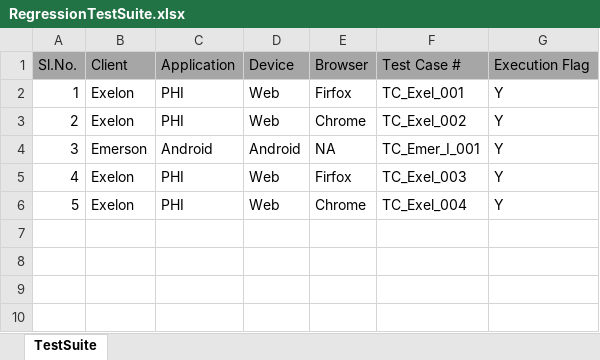
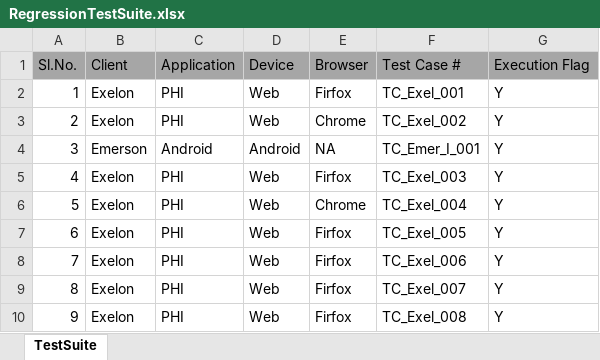
Before and after one commit to sfbvipin/frameworkDemo1, an Excel workbook: frameworkDemo/target/test-classes/CallingModule/RegressionTestSuite.xlsx, sheet TestSuite, drawn as a sheet; values as stored, in another font and other column widths than the file's, no borders; the diff names each change by its address in the sheet, - before the commit and + after, or states it on an @@ line.

```diff
--- a/frameworkDemo/target/test-classes/CallingModule/RegressionTestSuite.xlsx (sheet TestSuite)
+++ b/frameworkDemo/target/test-classes/CallingModule/RegressionTestSuite.xlsx (sheet TestSuite)
+row 7: 6 | Exelon | PHI | Web | Firfox | TC_Exel_005 | Y
+row 8: 7 | Exelon | PHI | Web | Firfox | TC_Exel_006 | Y
+row 9: 8 | Exelon | PHI | Web | Firfox | TC_Exel_007 | Y
+row 10: 9 | Exelon | PHI | Web | Firfox | TC_Exel_008 | Y
```
Also changed, not shown: 19 other files.
